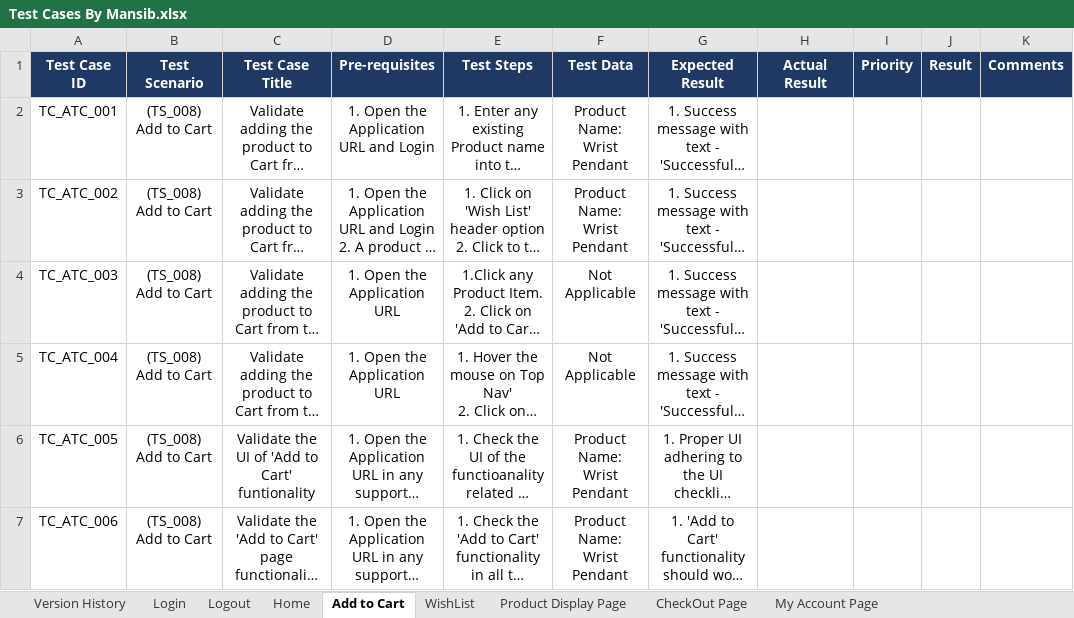
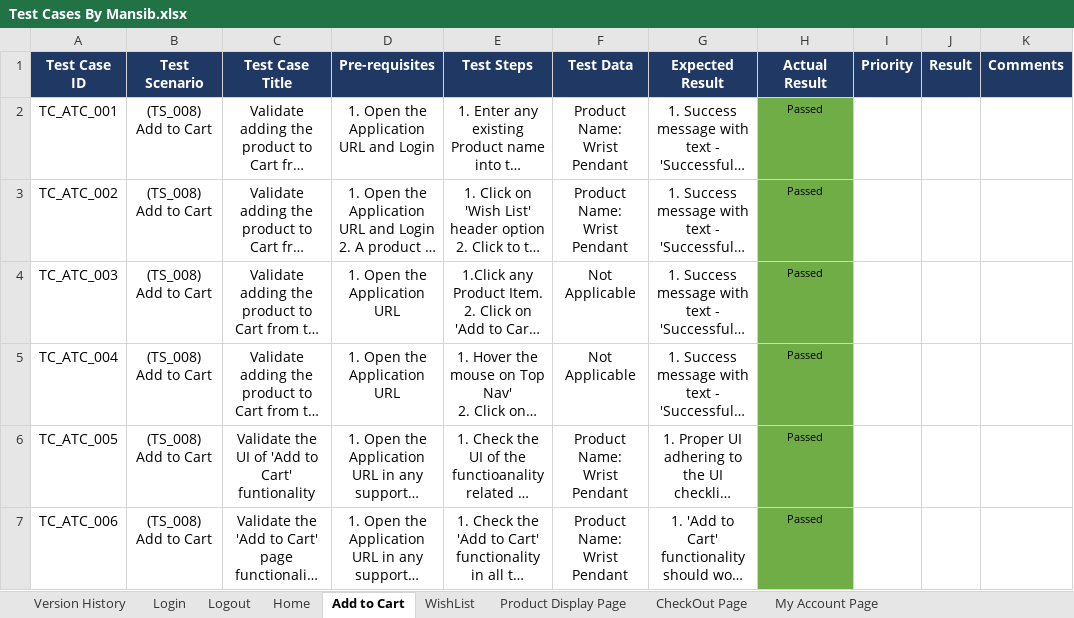
Before and after one commit to elusivemansiv/Yusha-Project, an Excel workbook: Test Cases By Mansib.xlsx, sheet Add to Cart, drawn as a sheet; long unchanged cells end in …; values as stored, in another font and other column widths than the file's, no borders; the diff names each change by its address in the sheet, - before the commit and + after, or states it on an @@ line.

```diff
--- a/Test Cases By Mansib.xlsx (sheet Add to Cart)
+++ b/Test Cases By Mansib.xlsx (sheet Add to Cart)
-H2:H7 (Actual Result): (empty)
+H2:H7 (Actual Result): Passed
-H2:H7 fill: none
+H2:H7 fill: #70AD47
```
Also changed, not shown: sheet Home, sheet Login, 13 other files.
